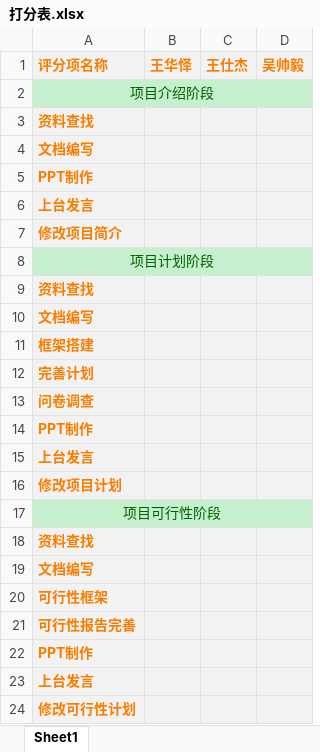
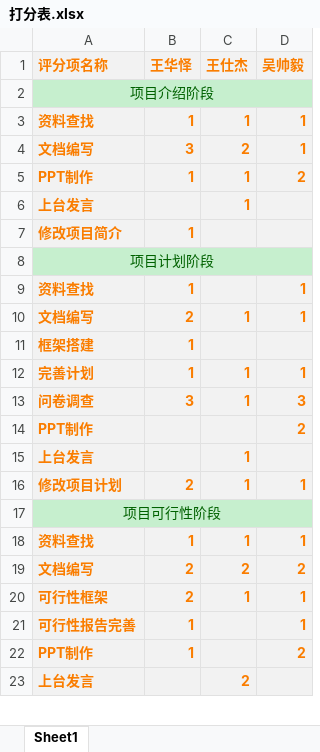
Before and after one commit to 1-518/Three-Kindoms, an Excel workbook: 项目总结/打分表.xlsx, sheet Sheet1, drawn as a sheet; only a part is shown; values as stored, in another font and other column widths than the file's, no borders; removed rows and columns are numbered as before the commit, all else as after; the diff covers the shown part only; the diff names each change by its address in the sheet, - before the commit and + after, or states it on an @@ line.

```diff
--- a/项目总结/打分表.xlsx (sheet Sheet1)
+++ b/项目总结/打分表.xlsx (sheet Sheet1)
-row 3: 资料查找
-row 4: 文档编写
-row 5: PPT制作
+row 3: 资料查找 | 1 | 1 | 1
+row 4: 文档编写 | 3 | 2 | 1
+row 5: PPT制作 | 1 | 1 | 2
-C6 (王仕杰): (empty)
+C6 (王仕杰): 1
-B7 (王华怿): (empty)
+B7 (王华怿): 1
-B9 (王华怿): (empty)
+B9 (王华怿): 1
-D9 (吴帅毅): (empty)
+D9 (吴帅毅): 1
-row 10: 文档编写
+row 10: 文档编写 | 2 | 1 | 1
-B11 (王华怿): (empty)
+B11 (王华怿): 1
-row 12: 完善计划
-row 13: 问卷调查
+row 12: 完善计划 | 1 | 1 | 1
+row 13: 问卷调查 | 3 | 1 | 3
-D14 (吴帅毅): (empty)
+D14 (吴帅毅): 2
-C15 (王仕杰): (empty)
+C15 (王仕杰): 1
-row 16: 修改项目计划
+row 16: 修改项目计划 | 2 | 1 | 1
-row 18: 资料查找
-row 19: 文档编写
-row 20: 可行性框架
+row 18: 资料查找 | 1 | 1 | 1
+row 19: 文档编写 | 2 | 2 | 2
+row 20: 可行性框架 | 2 | 1 | 1
-B21:B22 (王华怿): (empty)
+B21:B22 (王华怿): 1
-D21 (吴帅毅): (empty)
+D21 (吴帅毅): 1
-D22 (吴帅毅): (empty)
+D22 (吴帅毅): 2
-C23 (王仕杰): (empty)
+C23 (王仕杰): 2
-row 24: 修改可行性计划
```
Also changed, not shown: 24 added rows, 21 removed rows, 16 edited cells, cell formats and merged cells elsewhere in this sheet, 5 other files.
